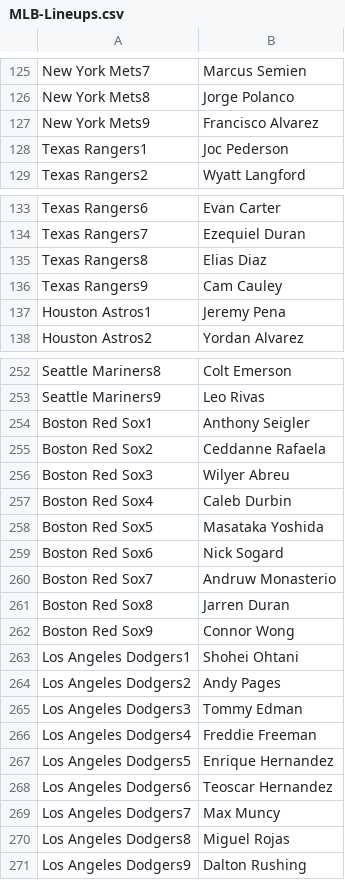
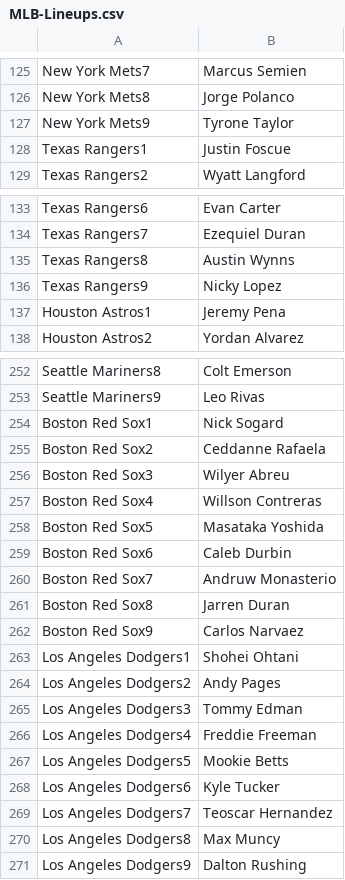
Before and after one commit to jack-simon4/jacks-models, a CSV file: src/assets/MLB-Lineups.csv, drawn as a sheet; only a part is shown, gaps mark what is left out; the diff covers the shown part only.

```diff
--- a/src/assets/MLB-Lineups.csv
+++ b/src/assets/MLB-Lineups.csv
@@ -126,4 +126,4 @@ New York Mets7,Marcus Semien
 New York Mets8,Jorge Polanco
-New York Mets9,Francisco Alvarez
-Texas Rangers1,Joc Pederson
+New York Mets9,Tyrone Taylor
+Texas Rangers1,Justin Foscue
 Texas Rangers2,Wyatt Langford
@@ -134,4 +134,4 @@ Texas Rangers6,Evan Carter
 Texas Rangers7,Ezequiel Duran
-Texas Rangers8,Elias Diaz
-Texas Rangers9,Cam Cauley
+Texas Rangers8,Austin Wynns
+Texas Rangers9,Nicky Lopez
 Houston Astros1,Jeremy Pena
@@ -253,11 +253,11 @@ Seattle Mariners8,Colt Emerson
 Seattle Mariners9,Leo Rivas
-Boston Red Sox1,Anthony Seigler
+Boston Red Sox1,Nick Sogard
 Boston Red Sox2,Ceddanne Rafaela
 Boston Red Sox3,Wilyer Abreu
-Boston Red Sox4,Caleb Durbin
+Boston Red Sox4,Willson Contreras
 Boston Red Sox5,Masataka Yoshida
-Boston Red Sox6,Nick Sogard
+Boston Red Sox6,Caleb Durbin
 Boston Red Sox7,Andruw Monasterio
 Boston Red Sox8,Jarren Duran
-Boston Red Sox9,Connor Wong
+Boston Red Sox9,Carlos Narvaez
 Los Angeles Dodgers1,Shohei Ohtani
@@ -266,6 +266,6 @@ Los Angeles Dodgers3,Tommy Edman
 Los Angeles Dodgers4,Freddie Freeman
-Los Angeles Dodgers5,Enrique Hernandez
-Los Angeles Dodgers6,Teoscar Hernandez
-Los Angeles Dodgers7,Max Muncy
-Los Angeles Dodgers8,Miguel Rojas
+Los Angeles Dodgers5,Mookie Betts
+Los Angeles Dodgers6,Kyle Tucker
+Los Angeles Dodgers7,Teoscar Hernandez
+Los Angeles Dodgers8,Max Muncy
 Los Angeles Dodgers9,Dalton Rushing
```
Also changed, not shown: 9 edited cells elsewhere in this file, src/assets/MLB-Last-Lineups.csv, src/assets/MLB-Player-Props.csv, 2 other files.
